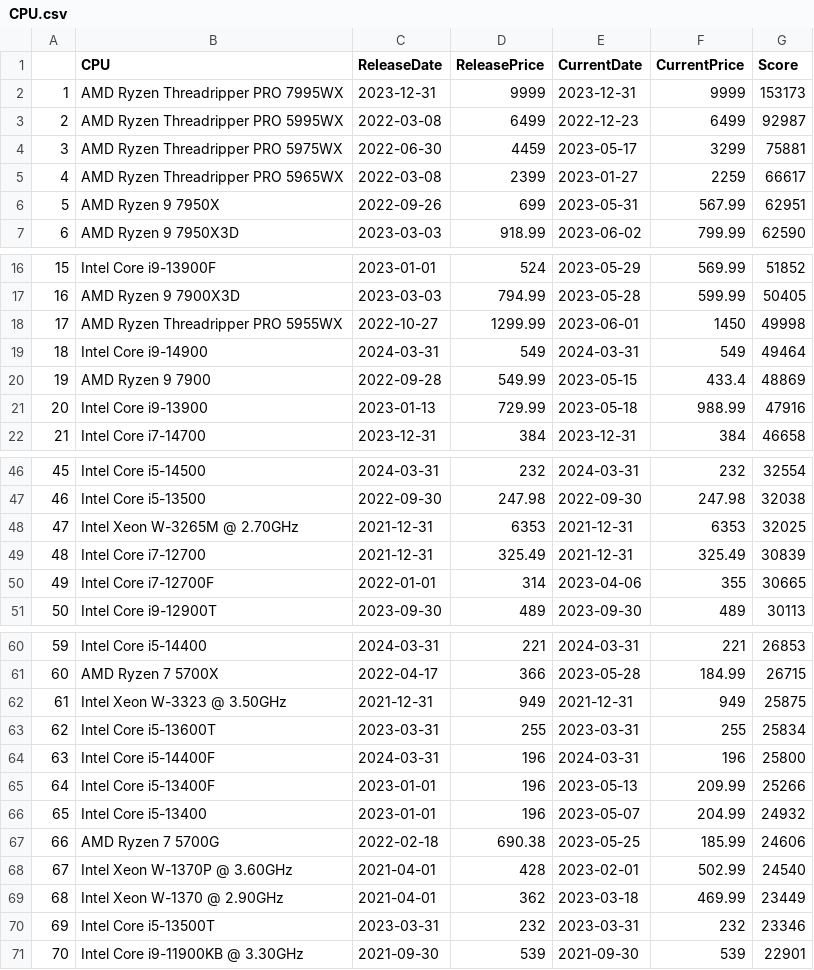
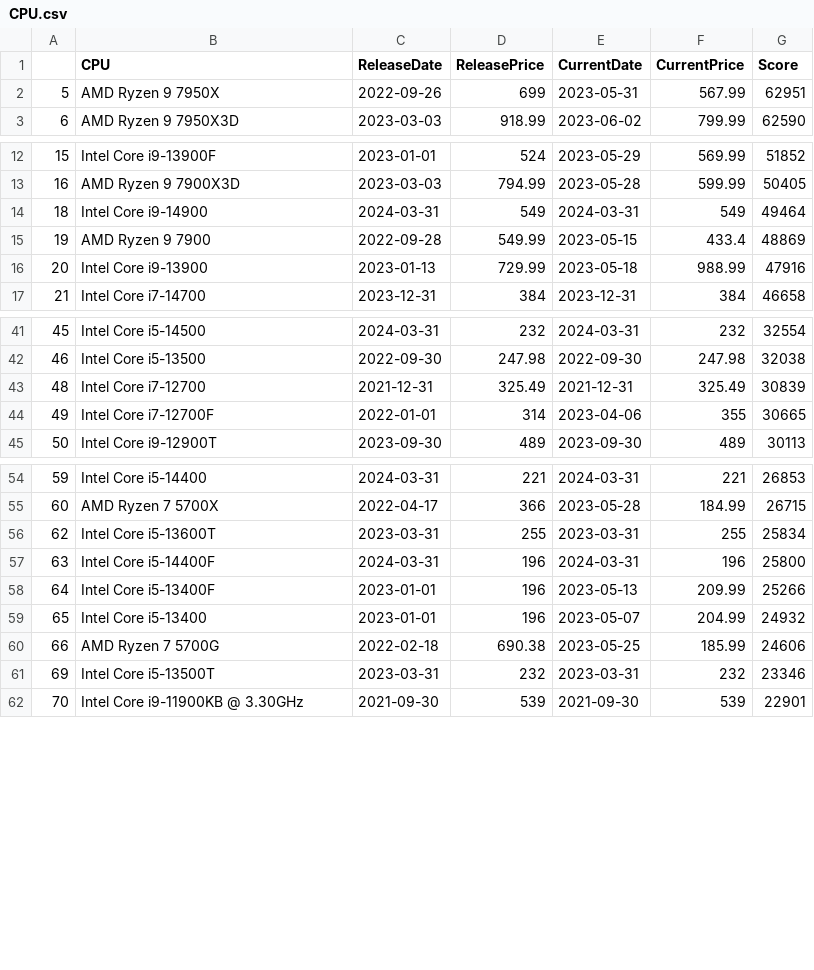
Before and after one commit to Scottielee33/thesis_PC_LTE, a CSV file: final_data/CPU.csv, drawn as a sheet; only a part is shown, gaps mark what is left out; the diff covers the shown part only; the diff names each change by its address in the sheet, - before the commit and + after, or states it on an @@ line.

```diff
--- a/final_data/CPU.csv
+++ b/final_data/CPU.csv
-row 2: 1 | AMD Ryzen Threadripper PRO 7995WX | 2023-12-31 | 9999 | 2023-12-31 | 9999 | 153173
-row 3: 2 | AMD Ryzen Threadripper PRO 5995WX | 2022-03-08 | 6499 | 2022-12-23 | 6499 | 92987
-row 4: 3 | AMD Ryzen Threadripper PRO 5975WX | 2022-06-30 | 4459 | 2023-05-17 | 3299 | 75881
-row 5: 4 | AMD Ryzen Threadripper PRO 5965WX | 2022-03-08 | 2399 | 2023-01-27 | 2259 | 66617
-row 18: 17 | AMD Ryzen Threadripper PRO 5955WX | 2022-10-27 | 1299.99 | 2023-06-01 | 1450 | 49998
-row 48: 47 | Intel Xeon W-3265M @ 2.70GHz | 2021-12-31 | 6353 | 2021-12-31 | 6353 | 32025
-row 62: 61 | Intel Xeon W-3323 @ 3.50GHz | 2021-12-31 | 949 | 2021-12-31 | 949 | 25875
-row 68: 67 | Intel Xeon W-1370P @ 3.60GHz | 2021-04-01 | 428 | 2023-02-01 | 502.99 | 24540
-row 69: 68 | Intel Xeon W-1370 @ 2.90GHz | 2021-04-01 | 362 | 2023-03-18 | 469.99 | 23449
```
Also changed, not shown: 1 removed row elsewhere in this file, final_data/Memory.csv, 3 other files.
